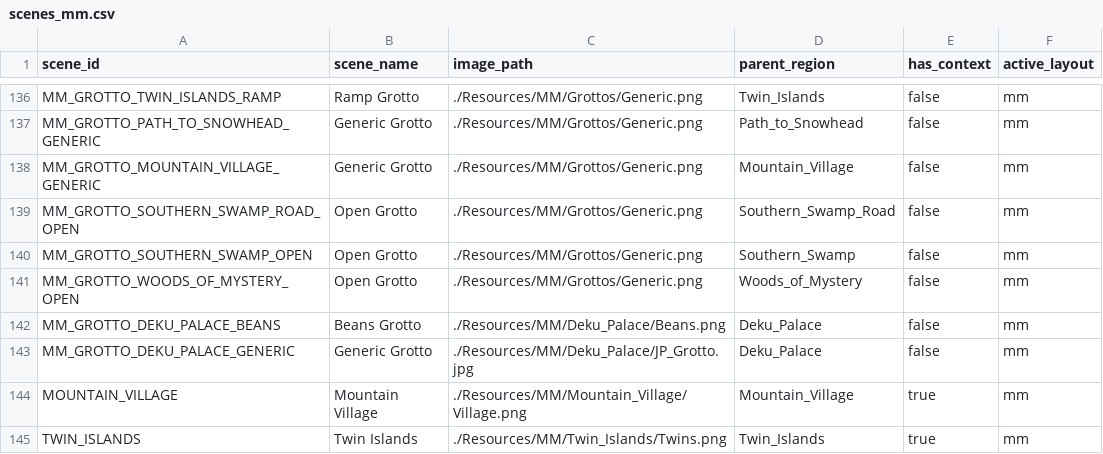
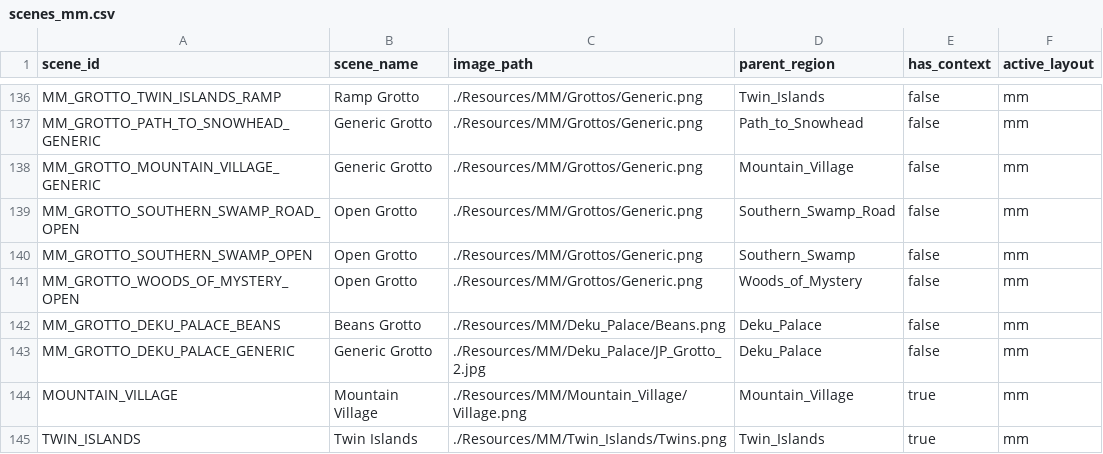
Before and after one commit to Loupimo/OoTMMCombo-Tracker, a CSV file: Resources/Scenes/scenes_mm.csv, drawn as a sheet; only a part is shown, gaps mark what is left out.

```diff
--- a/Resources/Scenes/scenes_mm.csv
+++ b/Resources/Scenes/scenes_mm.csv
@@ -142,3 +142,3 @@ MM_GROTTO_WOODS_OF_MYSTERY_OPEN;Open Grotto;./Resources/MM/Grottos/Generic.png;W
 MM_GROTTO_DEKU_PALACE_BEANS;Beans Grotto;./Resources/MM/Deku_Palace/Beans.png;Deku_Palace;false;mm
-MM_GROTTO_DEKU_PALACE_GENERIC;Generic Grotto;./Resources/MM/Deku_Palace/JP_Grotto.jpg;Deku_Palace;false;mm
+MM_GROTTO_DEKU_PALACE_GENERIC;Generic Grotto;./Resources/MM/Deku_Palace/JP_Grotto_2.jpg;Deku_Palace;false;mm
 MOUNTAIN_VILLAGE;Mountain Village;./Resources/MM/Mountain_Village/Village.png;Mountain_Village;true;mm
```
Also changed, not shown: Resources/Objects/pool_mm.csv, 14 other files.
